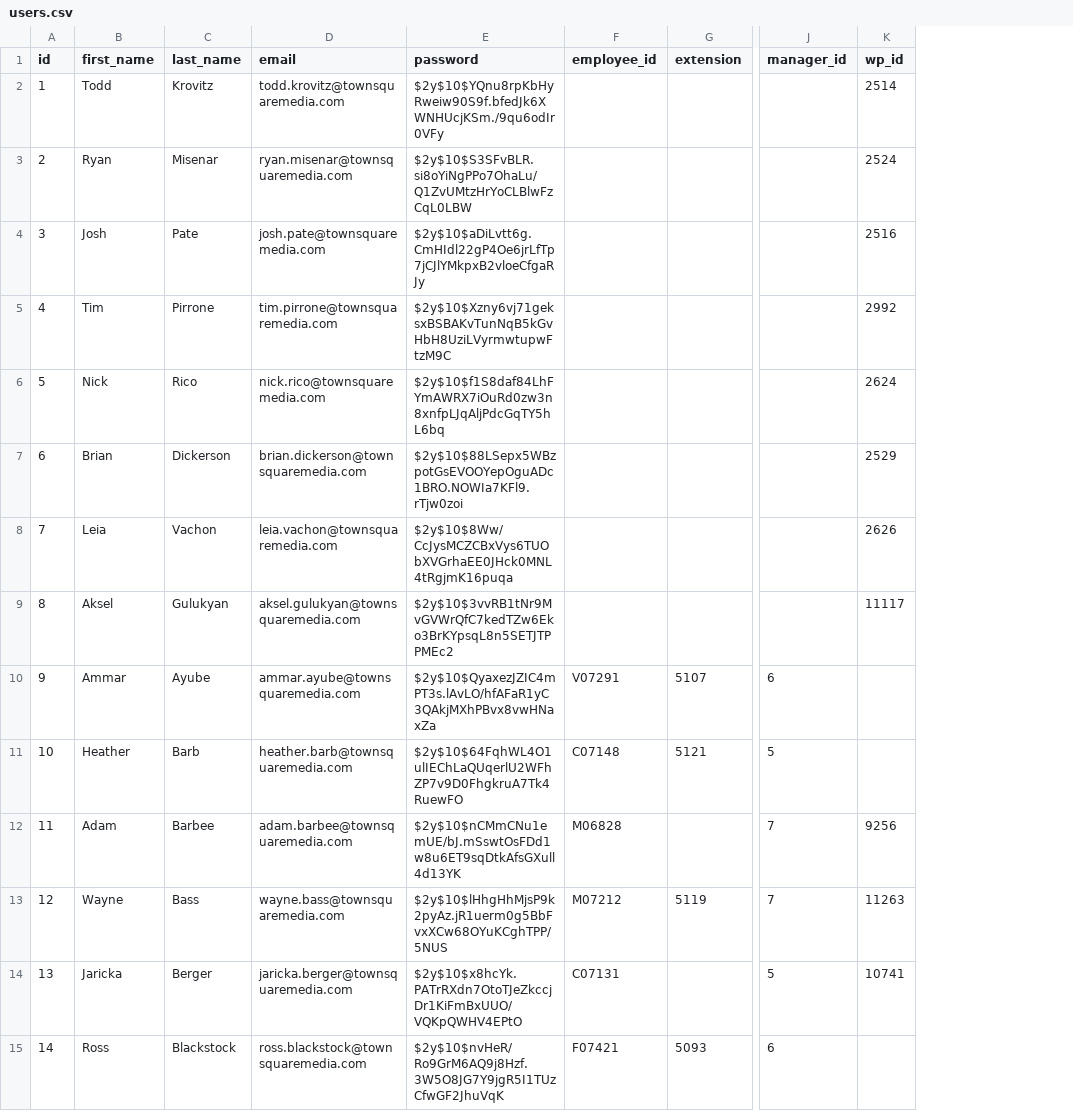
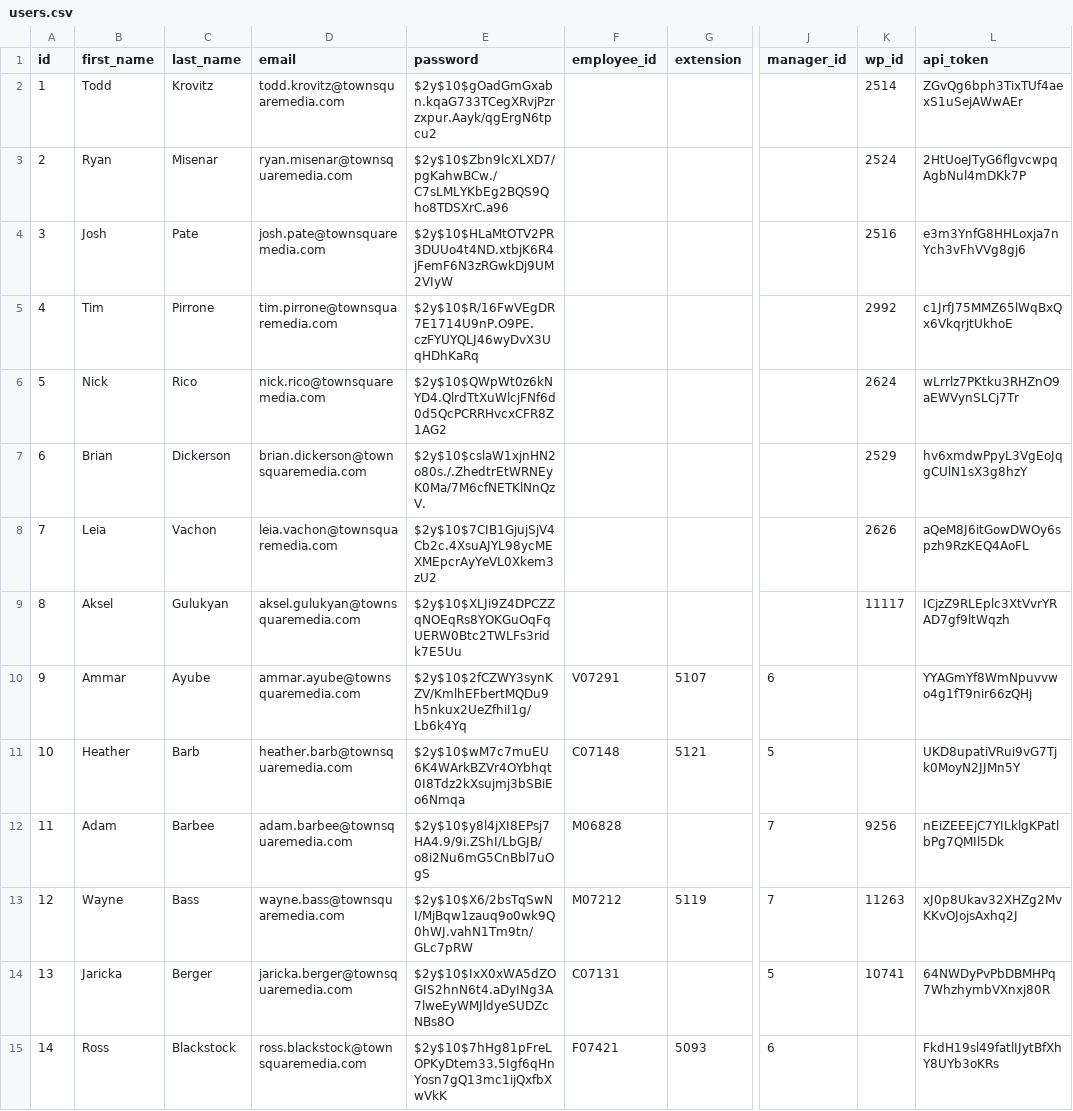
Before and after one commit to lkchoi-tsi/admin-portal, a CSV file: database/seeds/csv/users.csv, drawn as a sheet; only a part is shown, gaps mark what is left out; the diff covers the shown part only; the diff names each change by its address in the sheet, - before the commit and + after, or states it on an @@ line.

Commit message:
Add "api_token" field to "users" table Fix passwords and set "api_token" values to user seeds

```diff
--- a/database/seeds/csv/users.csv
+++ b/database/seeds/csv/users.csv
+column L (api_token), rows 2-15: ZGvQg6bph3TixTUf4aexS1uSejAWwAEr | 2HtUoeJTyG6flgvcwpqAgbNul4mDKk7P | e3m3YnfG8HHLoxja7nYch3vFhVVg8gj6 | c1JrfJ75MMZ65lWqBxQx6VkqrjtUkhoE | wLrrlz7PKtku3RHZnO9aEWVynSLCj7Tr | hv6xmdwPpyL3VgEoJqgCUlN1sX3g8hzY | aQeM8J6itGowDWOy6spzh9RzKEQ4AoFL | ICjzZ9RLEplc3XtVvrYRAD7gf9ltWqzh | YYAGmYf8WmNpuvvwo4g1fT9nir66zQHj | UKD8upatiVRui9vG7Tjk0MoyN2JJMn5Y | nEiZEEEjC7YILklgKPatlbPg7QMIl5Dk | xJ0p8Ukav32XHZg2MvKKvOJojsAxhq2J | 64NWDyPvPbDBMHPq7WhzhymbVXnxj80R | FkdH19sl49fatlIJytBfXhY8UYb3oKRs
-E2 (password): $2y$10$YQnu8rpKbHyRweiw90S9f.bfedJk6XWNHUcjKSm./9qu6odIr0VFy
+E2 (password): $2y$10$gOadGmGxabn.kqaG733TCegXRvjPzrzxpur.Aayk/qgErgN6tpcu2
-E3 (password): $2y$10$S3SFvBLR.si8oYiNgPPo7OhaLu/Q1ZvUMtzHrYoCLBlwFzCqL0LBW
+E3 (password): $2y$10$Zbn9lcXLXD7/pgKahwBCw./C7sLMLYKbEg2BQS9Qho8TDSXrC.a96
-E4 (password): $2y$10$aDiLvtt6g.CmHIdl22gP4Oe6jrLfTp7jCJlYMkpxB2vloeCfgaRJy
+E4 (password): $2y$10$HLaMtOTV2PR3DUUo4t4ND.xtbjK6R4jFemF6N3zRGwkDj9UM2VIyW
-E5 (password): $2y$10$Xzny6vj71geksxBSBAKvTunNqB5kGvHbH8UziLVyrmwtupwFtzM9C
+E5 (password): $2y$10$R/16FwVEgDR7E1714U9nP.O9PE.czFYUYQLJ46wyDvX3UqHDhKaRq
-E6 (password): $2y$10$f1S8daf84LhFYmAWRX7iOuRd0zw3n8xnfpLJqAljPdcGqTY5hL6bq
+E6 (password): $2y$10$QWpWt0z6kNYD4.QlrdTtXuWlcjFNf6d0d5QcPCRRHvcxCFR8Z1AG2
-E7 (password): $2y$10$88LSepx5WBzpotGsEVOOYepOguADc1BRO.NOWIa7KFl9.rTjw0zoi
+E7 (password): $2y$10$cslaW1xjnHN2o80s./.ZhedtrEtWRNEyK0Ma/7M6cfNETKlNnQzV.
-E8 (password): $2y$10$8Ww/CcJysMCZCBxVys6TUObXVGrhaEE0JHck0MNL4tRgjmK16puqa
+E8 (password): $2y$10$7CIB1GjujSjV4Cb2c.4XsuAJYL98ycMEXMEpcrAyYeVL0Xkem3zU2
-E9 (password): $2y$10$3vvRB1tNr9MvGVWrQfC7kedTZw6Eko3BrKYpsqL8n5SETJTPPMEc2
+E9 (password): $2y$10$XLJi9Z4DPCZZqNOEqRs8YOKGuOqFqUERW0Btc2TWLFs3ridk7E5Uu
-E10 (password): $2y$10$QyaxezJZIC4mPT3s.lAvLO/hfAFaR1yC3QAkjMXhPBvx8vwHNaxZa
+E10 (password): $2y$10$2fCZWY3synKZV/KmlhEFbertMQDu9h5nkux2UeZfhiI1g/Lb6k4Yq
-E11 (password): $2y$10$64FqhWL4O1ulIEChLaQUqerlU2WFhZP7v9D0FhgkruA7Tk4RuewFO
+E11 (password): $2y$10$wM7c7muEU6K4WArkBZVr4OYbhqt0I8Tdz2kXsujmj3bSBiEo6Nmqa
-E12 (password): $2y$10$nCMmCNu1emUE/bJ.mSswtOsFDd1w8u6ET9sqDtkAfsGXull4d13YK
+E12 (password): $2y$10$y8l4jXI8EPsj7HA4.9/9i.ZShI/LbGJB/o8i2Nu6mG5CnBbl7uOgS
-E13 (password): $2y$10$lHhgHhMjsP9k2pyAz.jR1uerm0g5BbFvxXCw68OYuKCghTPP/5NUS
+E13 (password): $2y$10$X6/2bsTqSwNI/MjBqw1zauq9o0wk9Q0hWJ.vahN1Tm9tn/GLc7pRW
-E14 (password): $2y$10$x8hcYk.PATrRXdn7OtoTJeZkccjDr1KiFmBxUUO/VQKpQWHV4EPtO
+E14 (password): $2y$10$IxX0xWA5dZOGIS2hnN6t4.aDyINg3A7lweEyWMJldyeSUDZcNBs8O
-E15 (password): $2y$10$nvHeR/Ro9GrM6AQ9j8Hzf.3W5O8JG7Y9jgR5I1TUzCfwGF2JhuVqK
+E15 (password): $2y$10$7hHg81pFreLOPKyDtem33.5Igf6qHnYosn7gQ13mc1ijQxfbXwVkK
```
Also changed, not shown: 66 edited cells elsewhere in this file, 1 other file.
